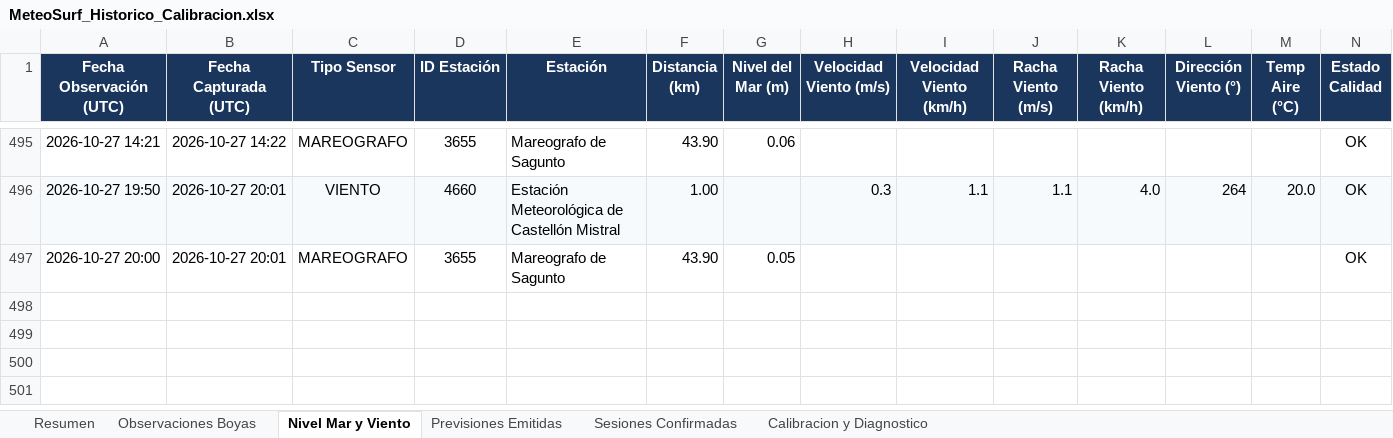
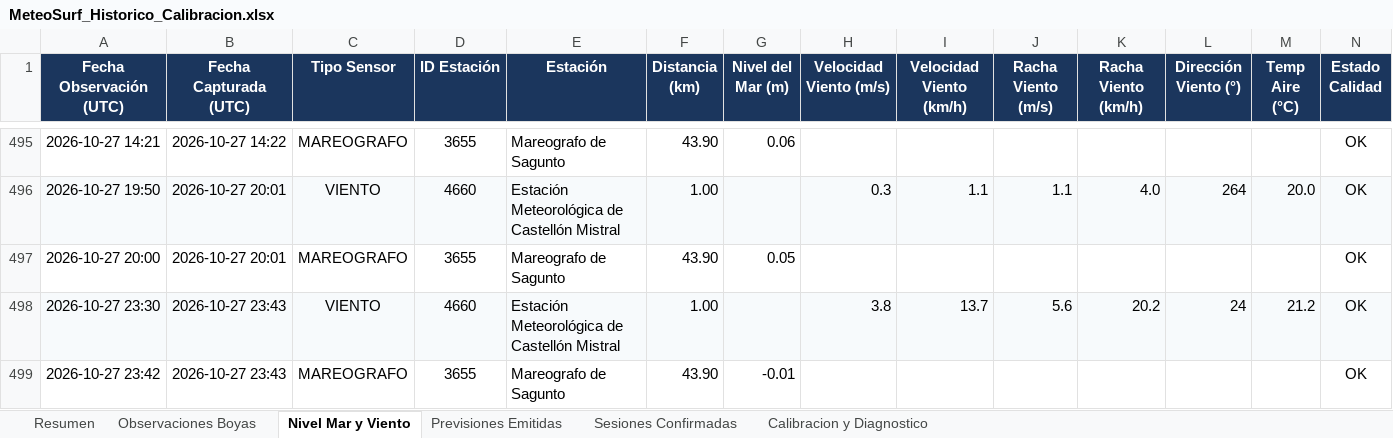
Before and after one commit to Joorcs96/MeteoSurf_Cs, an Excel workbook: data/MeteoSurf_Historico_Calibracion.xlsx, sheet Nivel Mar y Viento, drawn as a sheet; only a part is shown, gaps mark what is left out; values as stored, in another font and other column widths than the file's, no borders; rows hold the shown columns only; the diff names each change by its address in the sheet, - before the commit and + after, or states it on an @@ line.

```diff
--- a/data/MeteoSurf_Historico_Calibracion.xlsx (sheet Nivel Mar y Viento)
+++ b/data/MeteoSurf_Historico_Calibracion.xlsx (sheet Nivel Mar y Viento)
+row 498: 2026-10-27 23:30 | 2026-10-27 23:43 | VIENTO | 4660 | Estación Meteorológica de Castellón Mistral | 1.00 |  | 3.8 | 13.7 | 5.6 | 20.2 | 24 | 21.2 | OK
+row 499: 2026-10-27 23:42 | 2026-10-27 23:43 | MAREOGRAFO | 3655 | Mareografo de Sagunto | 43.90 | -0.01 |  |  |  |  |  |  | OK
```
Also changed, not shown: sheet Observaciones Boyas, sheet Resumen, 3 other files.
